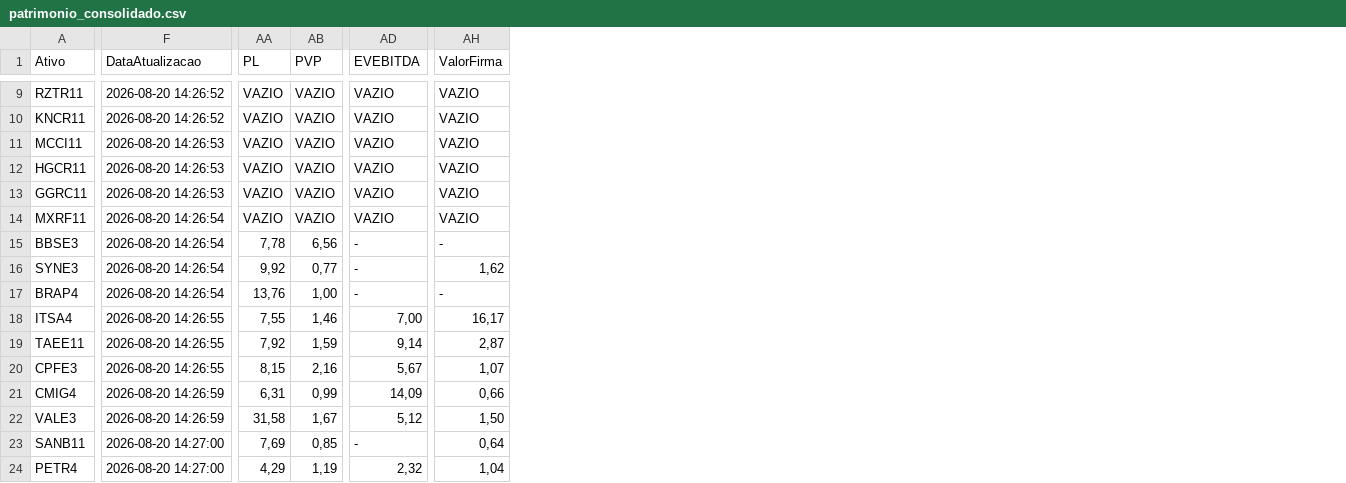
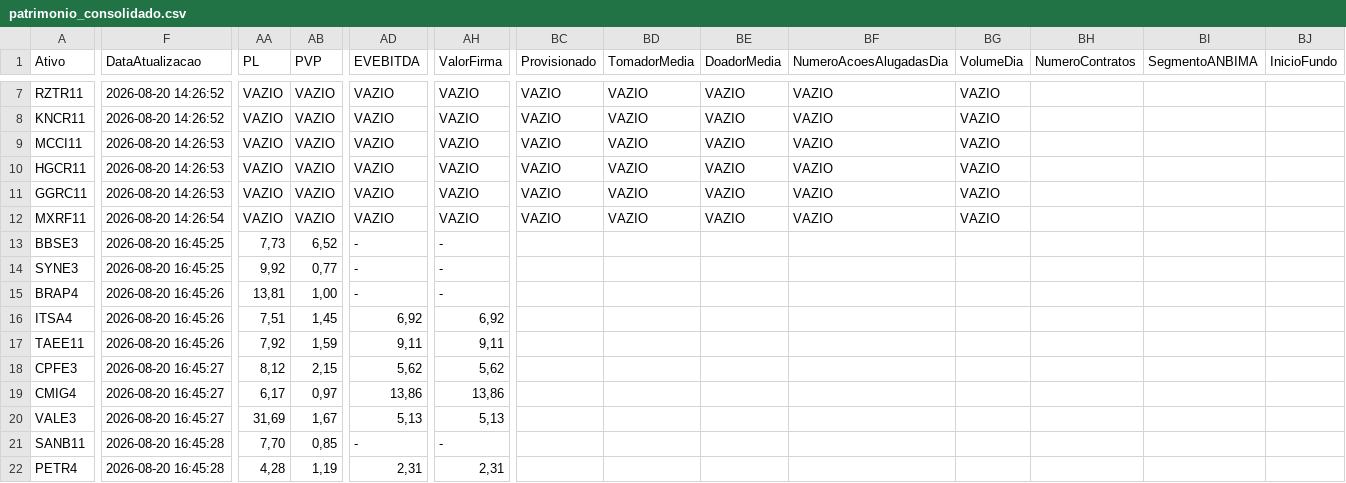
Before and after one commit to mec4tronico/FinancasOnline, a CSV file: patrimonio_consolidado.csv, drawn as a sheet; only a part is shown, gaps mark what is left out; addresses are those after the commit; the diff covers the shown part only; the diff names each change by its address in the sheet, - before the commit and + after, or states it on an @@ line.

```diff
--- a/patrimonio_consolidado.csv
+++ b/patrimonio_consolidado.csv
+column BC (Provisionado), rows 7-12: all VAZIO
+column BD (TomadorMedia), rows 7-12: all VAZIO
+column BE (DoadorMedia), rows 7-12: all VAZIO
+column BF (NumeroAcoesAlugadasDia), rows 7-12: all VAZIO
+column BG (VolumeDia), rows 7-12: all VAZIO
+column BH (NumeroContratos), empty
+column BI (SegmentoANBIMA), empty
+column BJ (InicioFundo), empty
-F13:F14 (DataAtualizacao): 2026-08-20 14:26:54
+F13:F14 (DataAtualizacao): 2026-08-20 16:45:25
-AA13 (PL): 7,78
+AA13 (PL): 7,73
-AB13 (PVP): 6,56
+AB13 (PVP): 6,52
-AH14 (ValorFirma): 1,62
+AH14 (ValorFirma): -
-F15 (DataAtualizacao): 2026-08-20 14:26:54
+F15 (DataAtualizacao): 2026-08-20 16:45:26
-AA15 (PL): 13,76
+AA15 (PL): 13,81
-F16:F17 (DataAtualizacao): 2026-08-20 14:26:55
+F16:F17 (DataAtualizacao): 2026-08-20 16:45:26
-AA16 (PL): 7,55
+AA16 (PL): 7,51
-AB16 (PVP): 1,46
+AB16 (PVP): 1,45
-AD16 (EVEBITDA): 7,00
+AD16 (EVEBITDA): 6,92
-AH16 (ValorFirma): 16,17
+AH16 (ValorFirma): 6,92
-AD17 (EVEBITDA): 9,14
+AD17 (EVEBITDA): 9,11
-AH17 (ValorFirma): 2,87
+AH17 (ValorFirma): 9,11
-F18 (DataAtualizacao): 2026-08-20 14:26:55
+F18 (DataAtualizacao): 2026-08-20 16:45:27
-AA18 (PL): 8,15
+AA18 (PL): 8,12
-AB18 (PVP): 2,16
+AB18 (PVP): 2,15
-AD18 (EVEBITDA): 5,67
+AD18 (EVEBITDA): 5,62
-AH18 (ValorFirma): 1,07
+AH18 (ValorFirma): 5,62
-F19:F20 (DataAtualizacao): 2026-08-20 14:26:59
+F19:F20 (DataAtualizacao): 2026-08-20 16:45:27
-AA19 (PL): 6,31
+AA19 (PL): 6,17
-AB19 (PVP): 0,99
+AB19 (PVP): 0,97
-AD19 (EVEBITDA): 14,09
+AD19 (EVEBITDA): 13,86
-AH19 (ValorFirma): 0,66
+AH19 (ValorFirma): 13,86
-AA20 (PL): 31,58
+AA20 (PL): 31,69
-AD20 (EVEBITDA): 5,12
+AD20 (EVEBITDA): 5,13
-AH20 (ValorFirma): 1,50
+AH20 (ValorFirma): 5,13
-F21:F22 (DataAtualizacao): 2026-08-20 14:27:00
+F21:F22 (DataAtualizacao): 2026-08-20 16:45:28
-AA21 (PL): 7,69
+AA21 (PL): 7,70
-AH21 (ValorFirma): 0,64
+AH21 (ValorFirma): -
-AA22 (PL): 4,29
+AA22 (PL): 4,28
-AD22 (EVEBITDA): 2,32
+AD22 (EVEBITDA): 2,31
-AH22 (ValorFirma): 1,04
+AH22 (ValorFirma): 2,31
```
Also changed, not shown: 2 removed rows and 24 edited cells elsewhere in this file.
